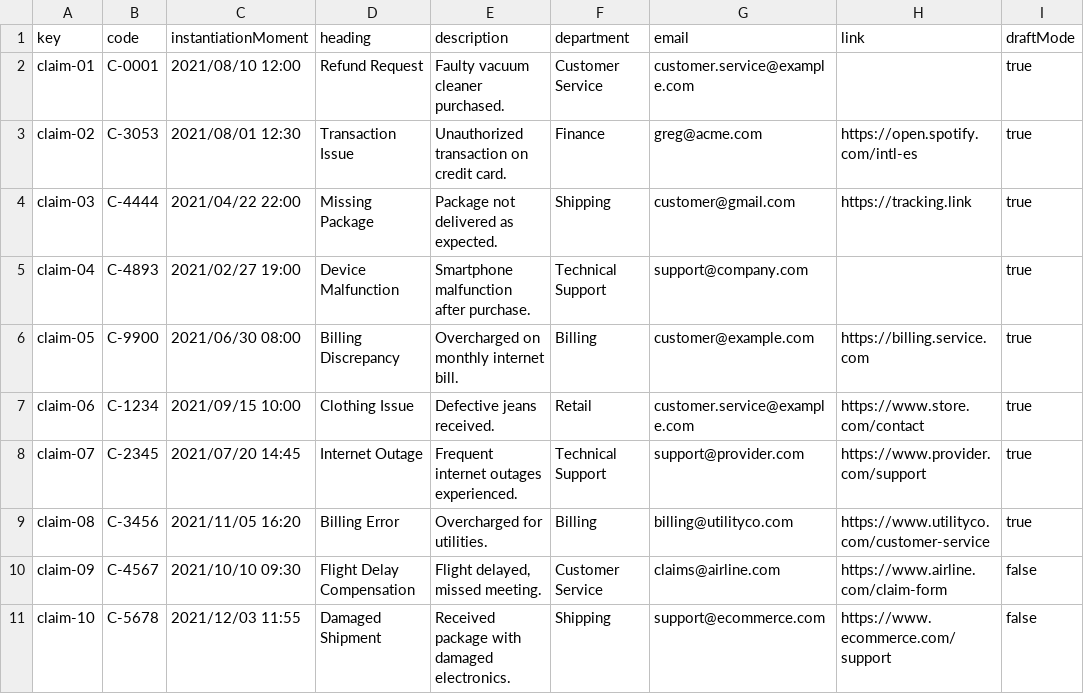
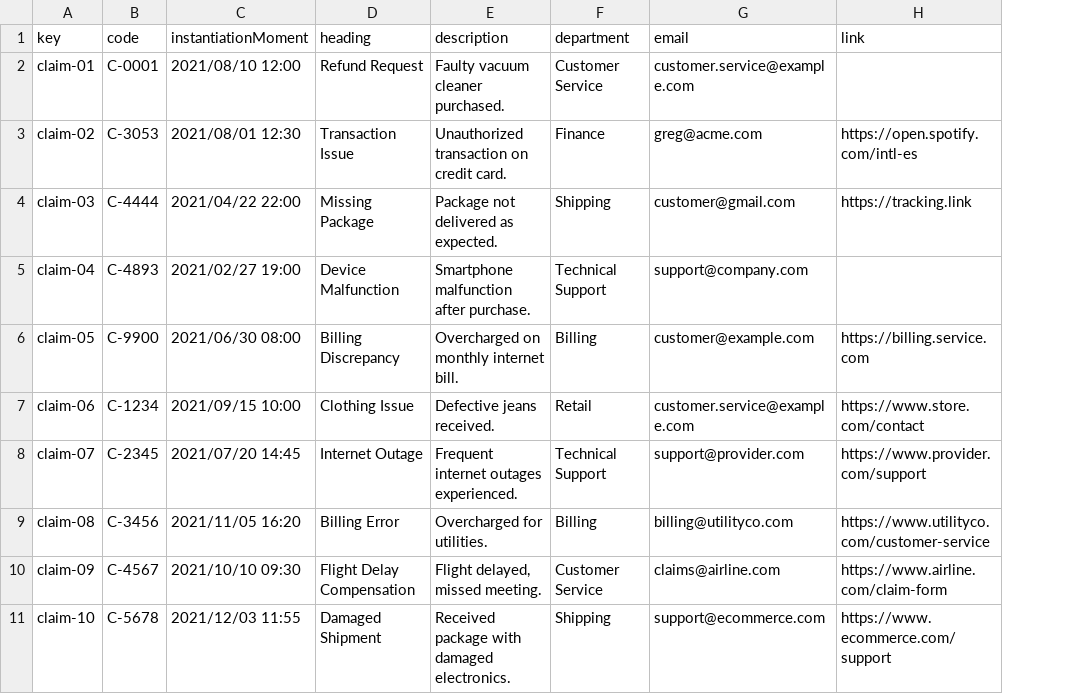
Before and after one commit to lucantdel/Acme-SF, a CSV file: src/main/webapp/WEB-INF/resources/sample-data/claim.csv, drawn as a sheet; the diff names each change by its address in the sheet, - before the commit and + after, or states it on an @@ line.

Commit message:
feat: publish a claim with confirmation and sample data correction

```diff
--- a/src/main/webapp/WEB-INF/resources/sample-data/claim.csv
+++ b/src/main/webapp/WEB-INF/resources/sample-data/claim.csv
-column I (draftMode), rows 2-11: true | true | true | true | true | true | true | true | false | false
```
Also changed, not shown: src/main/webapp/WEB-INF/resources/sample-data/sponsorship.csv, 12 other files.
